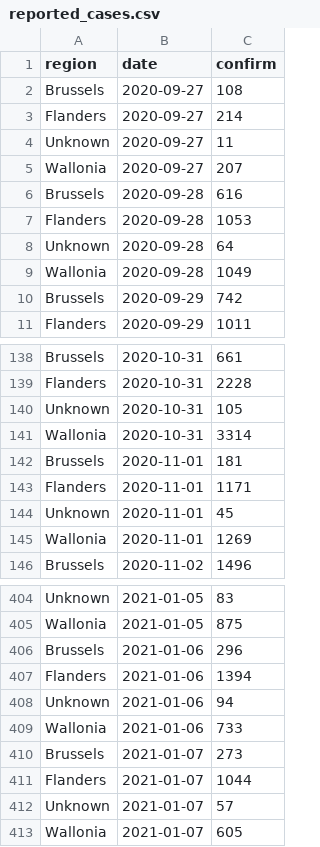
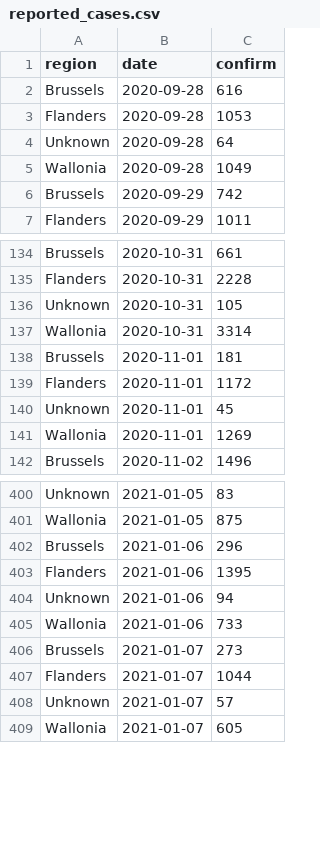
Before and after one commit to epiforecasts/covid-rt-estimates, a CSV file: subnational/belgium/cases/summary/reported_cases.csv, drawn as a sheet; only a part is shown, gaps mark what is left out; the diff covers the shown part only.

```diff
--- a/subnational/belgium/cases/summary/reported_cases.csv
+++ b/subnational/belgium/cases/summary/reported_cases.csv
@@ -1,6 +1,2 @@
 region,date,confirm
-Brussels,2020-09-27,108
-Flanders,2020-09-27,214
-Unknown,2020-09-27,11
-Wallonia,2020-09-27,207
 Brussels,2020-09-28,616
@@ -142,3 +138,3 @@ Wallonia,2020-10-31,3314
 Brussels,2020-11-01,181
-Flanders,2020-11-01,1171
+Flanders,2020-11-01,1172
 Unknown,2020-11-01,45
@@ -406,3 +402,3 @@ Wallonia,2021-01-05,875
 Brussels,2021-01-06,296
-Flanders,2021-01-06,1394
+Flanders,2021-01-06,1395
 Unknown,2021-01-06,94
```
Also changed, not shown: 3 added rows and 16 edited cells elsewhere in this file, subnational/belgium/cases/summary/cases_by_infection.csv, subnational/belgium/cases/summary/cases_by_report.csv, 56 other files.
